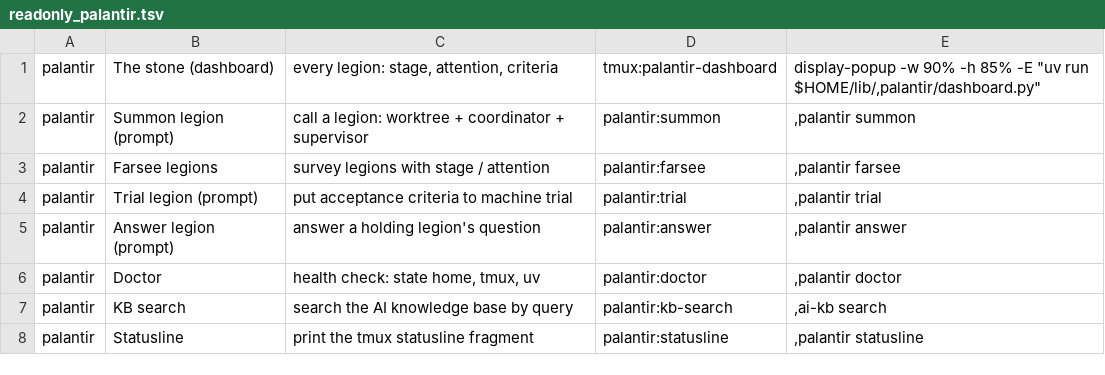
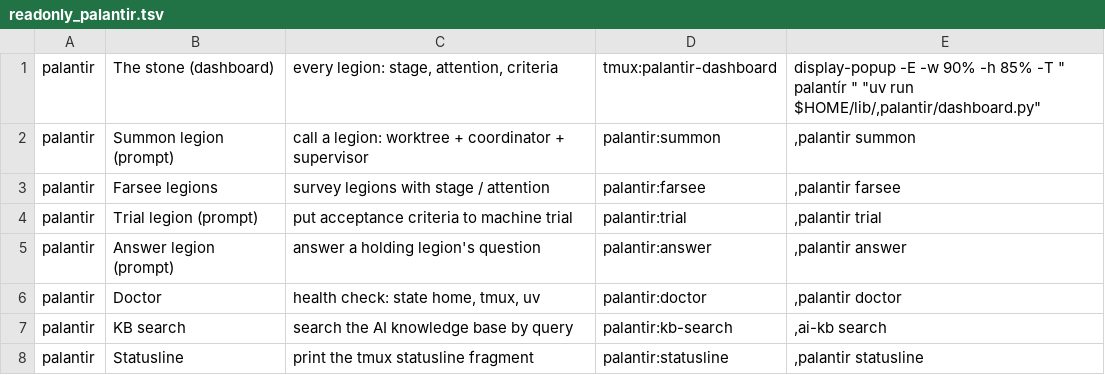
Before and after one commit to kapral18/dotfiles, a TSV file: home/dot_config/exact_tmux/exact_palette.d/readonly_palantir.tsv, drawn as a sheet.

Commit message:
feat(palantir): durable supervisor actions, workspace provenance, and teardown lifecycle
- Persist transition actions and coordinator wakes durably so they survive supervisor restarts and blocked panes without losing side effects or replaying acknowledged work
- Record per-stage before/after workspace path snapshots so adversarial review receives changed-path provenance for the implementation stage
- Make grant persist a memory-routing.json closeout packet, stop the supervisor/session, and remove only an owned clean worktree with teardown status tracking
- Refuse summon from legion agent panes (no recursive legions) and make chat-agent-initiated summons propose-only per SOP §8.0
- Surface manifest-less debris dirs as corrupt in farsee, dashboard, and statusline; refuse locking nonexistent legions and banish debris fail-closed
- Add O:n (orphaned teardown) and E:n (corrupt) counts to the statusline segment
- Rework the dashboard with catppuccin-frappe theme, semantic stage colors/glyphs, stage age, transport/queue health, typed confirmation for close actions, and toggle for closed history
- Detect pending work indicators in Copilot and Pi composer footers so actively working panes classify as pending instead of empty
- Keep harness launch markers when a shell-named pane is busy rather than erasing them during startup
- Validate criteria at summon time and refuse malformed verify input
- Switch adversarial review harness to copilot with claude-fable-5 model
- Replace standup skill with kbn-standup targeting #admin-ux-internal across all Elastic repos plus Slack/DMs
- Simplify Slack MCP OAuth config to reuse public clients and remove cursor confidential-client credentials
- Inherit $TMUX in popup launch instead of passing socket path format that tmux does not expand
- Roll back partial session, worktree, branch, and manifest on failed summon
- Update mermaid diagrams, docs, skill files, and tests to reflect all behavior changes

```diff
--- a/home/dot_config/exact_tmux/exact_palette.d/readonly_palantir.tsv
+++ b/home/dot_config/exact_tmux/exact_palette.d/readonly_palantir.tsv
@@ -1,2 +1,2 @@
-palantir	The stone (dashboard)	every legion: stage, attention, criteria	tmux:palantir-dashboard	display-popup -w 90% -h 85% -E "uv run $HOME/lib/,palantir/dashboard.py"
+palantir	The stone (dashboard)	every legion: stage, attention, criteria	tmux:palantir-dashboard	display-popup -E -w 90% -h 85% -T " palantír " "uv run $HOME/lib/,palantir/dashboard.py"
 palantir	Summon legion (prompt)	call a legion: worktree + coordinator + supervisor	palantir:summon	,palantir summon
```
Also changed, not shown: 31 other files.
